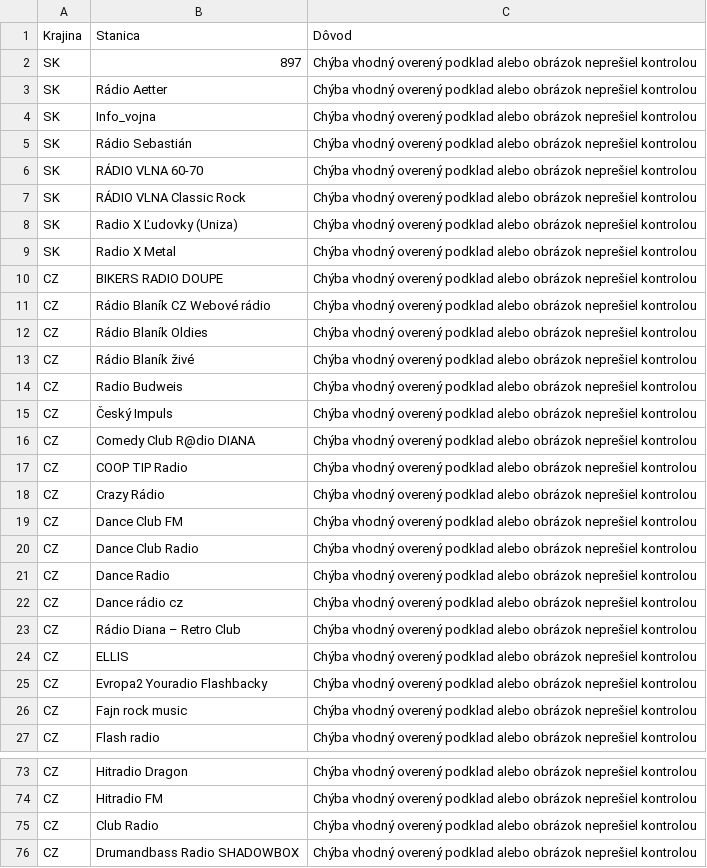
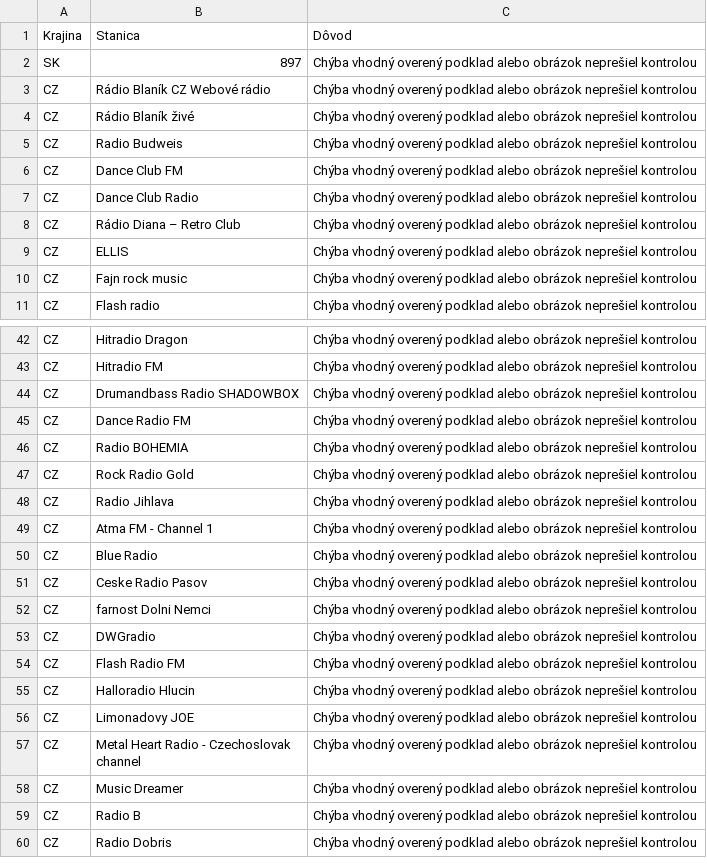
Before and after one commit to Evolution-by-Warder/PiconHub-Warder-Evolution, a CSV file: picons/IPTV-SK-CZ/catalog/missing-artwork.csv, drawn as a sheet; only a part is shown, gaps mark what is left out; the shorter side is filled out with more unchanged rows; the diff covers the shown part only; the diff names each change by its address in the sheet, - before the commit and + after, or states it on an @@ line.

Commit message:
Publish IPTV SK/CZ payload: reviewed Radia.sk, Radia.cz, MyOnlineRadio and owner logos

```diff
--- a/picons/IPTV-SK-CZ/catalog/missing-artwork.csv
+++ b/picons/IPTV-SK-CZ/catalog/missing-artwork.csv
-row 3: SK | Rádio Aetter | Chýba vhodný overený podklad alebo obrázok neprešiel kontrolou
-row 4: SK | Info_vojna | Chýba vhodný overený podklad alebo obrázok neprešiel kontrolou
-row 5: SK | Rádio Sebastián | Chýba vhodný overený podklad alebo obrázok neprešiel kontrolou
-row 6: SK | RÁDIO VLNA 60-70 | Chýba vhodný overený podklad alebo obrázok neprešiel kontrolou
-row 7: SK | RÁDIO VLNA Classic Rock | Chýba vhodný overený podklad alebo obrázok neprešiel kontrolou
-row 8: SK | Radio X Ľudovky (Uniza) | Chýba vhodný overený podklad alebo obrázok neprešiel kontrolou
-row 9: SK | Radio X Metal | Chýba vhodný overený podklad alebo obrázok neprešiel kontrolou
-row 10: CZ | BIKERS RADIO DOUPE | Chýba vhodný overený podklad alebo obrázok neprešiel kontrolou
-row 12: CZ | Rádio Blaník Oldies | Chýba vhodný overený podklad alebo obrázok neprešiel kontrolou
-row 15: CZ | Český Impuls | Chýba vhodný overený podklad alebo obrázok neprešiel kontrolou
-row 16: CZ | Comedy Club R@dio DIANA | Chýba vhodný overený podklad alebo obrázok neprešiel kontrolou
-row 17: CZ | COOP TIP Radio | Chýba vhodný overený podklad alebo obrázok neprešiel kontrolou
-row 18: CZ | Crazy Rádio | Chýba vhodný overený podklad alebo obrázok neprešiel kontrolou
-row 21: CZ | Dance Radio | Chýba vhodný overený podklad alebo obrázok neprešiel kontrolou
-row 22: CZ | Dance rádio cz | Chýba vhodný overený podklad alebo obrázok neprešiel kontrolou
-row 25: CZ | Evropa2 Youradio Flashbacky | Chýba vhodný overený podklad alebo obrázok neprešiel kontrolou
-row 75: CZ | Club Radio | Chýba vhodný overený podklad alebo obrázok neprešiel kontrolou
```
Also changed, not shown: 17 removed rows elsewhere in this file, 10 other files.
